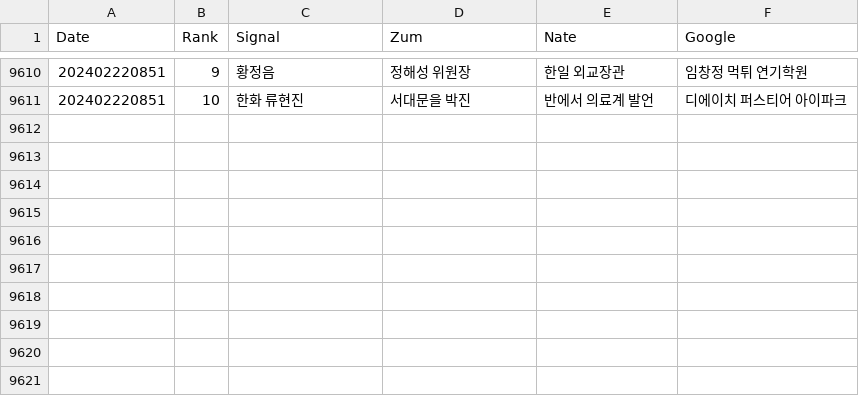
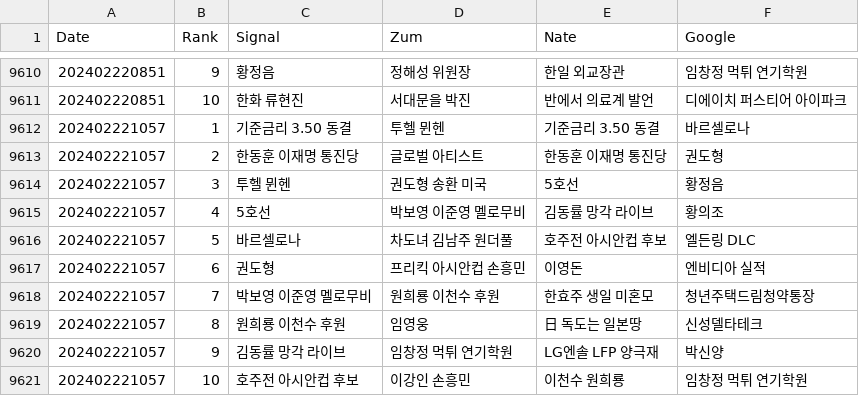
Before and after one commit to TrackerIssues/0301_TeleCollectData, a CSV file: dfKeyWord.csv, drawn as a sheet; only a part is shown, gaps mark what is left out.

Commit message:
Auto - Update data!

```diff
--- a/dfKeyWord.csv
+++ b/dfKeyWord.csv
@@ -9611 +9611,11 @@ Date,Rank,Signal,Zum,Nate,Google
 202402220851,10,한화 류현진,서대문을 박진,반에서 의료계 발언,디에이치 퍼스티어 아이파크
+202402221057,1,기준금리 3.50 동결,투헬 뮌헨,기준금리 3.50 동결,바르셀로나
+202402221057,2,한동훈 이재명 통진당,글로벌 아티스트,한동훈 이재명 통진당,권도형
+202402221057,3,투헬 뮌헨,권도형 송환 미국,5호선,황정음
+202402221057,4,5호선,박보영 이준영 멜로무비,김동률 망각 라이브,황의조
+202402221057,5,바르셀로나,차도녀 김남주 원더풀,호주전 아시안컵 후보,엘든링 DLC
+202402221057,6,권도형,프리킥 아시안컵 손흥민,이영돈,엔비디아 실적
+202402221057,7,박보영 이준영 멜로무비,원희룡 이천수 후원,한효주 생일 미혼모,청년주택드림청약통장
+202402221057,8,원희룡 이천수 후원,임영웅,日 독도는 일본땅,신성델타테크
+202402221057,9,김동률 망각 라이브,임창정 먹튀 연기학원,LG엔솔 LFP 양극재,박신양
+202402221057,10,호주전 아시안컵 후보,이강인 손흥민,이천수 원희룡,임창정 먹튀 연기학원
```
Also changed, not shown: dfMsg.csv.
